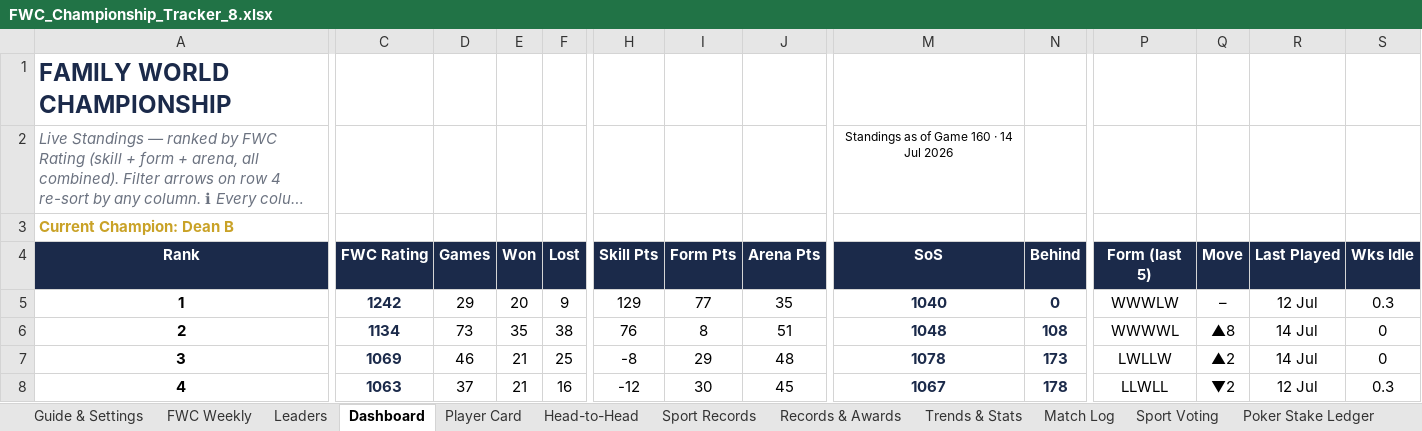
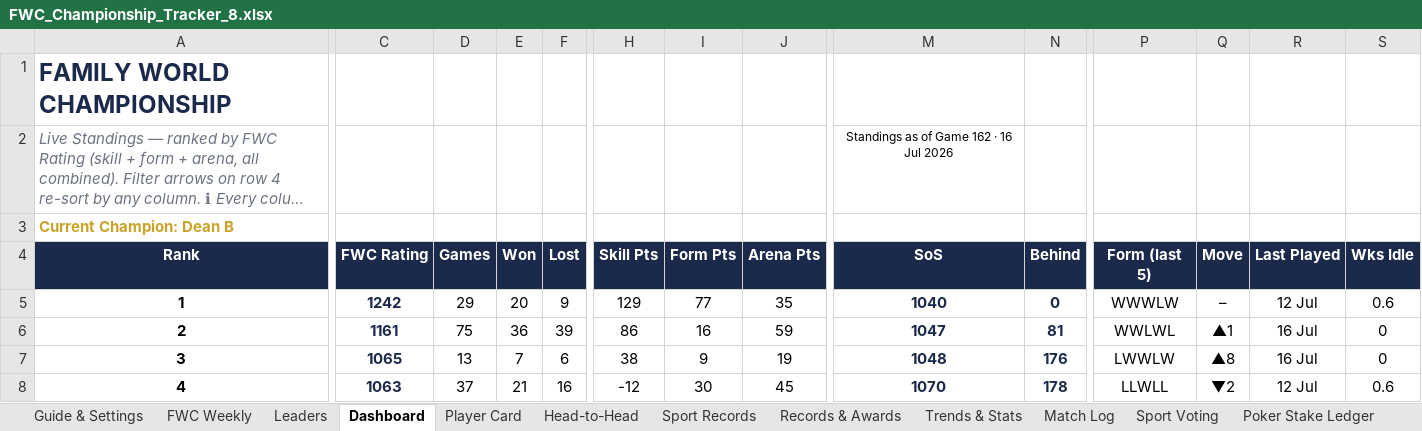
Before and after one commit to PeachyAUS/fwc, an Excel workbook: FWC_Championship_Tracker_8.xlsx, sheet Dashboard, drawn as a sheet; only a part is shown, gaps mark what is left out; long unchanged cells end in …; values as stored, in another font and other column widths than the file's, no borders; conditional formats not drawn; the diff covers the shown part only; the diff names each change by its address in the sheet, - before the commit and + after, or states it on an @@ line.

Commit message:
Live data update - 162 games

```diff
--- a/FWC_Championship_Tracker_8.xlsx (sheet Dashboard)
+++ b/FWC_Championship_Tracker_8.xlsx (sheet Dashboard)
-M2 (SoS): Standings as of Game 160 · 14 Jul 2026
+M2 (SoS): Standings as of Game 162 · 16 Jul 2026
-S5 (Wks Idle): 0.3
+S5 (Wks Idle): 0.6
-C6 (FWC Rating): 1134
+C6 (FWC Rating): 1161
-D6 (Games): 73
+D6 (Games): 75
-E6 (Won): 35
+E6 (Won): 36
-F6 (Lost): 38
+F6 (Lost): 39
-H6 (Skill Pts): 76
+H6 (Skill Pts): 86
-I6 (Form Pts): 8
+I6 (Form Pts): 16
-J6 (Arena Pts): 51
+J6 (Arena Pts): 59
-M6 (SoS): 1048
+M6 (SoS): 1047
-N6 (Behind): 108
+N6 (Behind): 81
-P6 (Form (last 5)): WWWWL
+P6 (Form (last 5)): WWLWL
-Q6 (Move): ▲8
+Q6 (Move): ▲1
-R6:R7 (Last Played): 14 Jul
+R6:R7 (Last Played): 16 Jul
-C7 (FWC Rating): 1069
+C7 (FWC Rating): 1065
-D7 (Games): 46
+D7 (Games): 13
-E7 (Won): 21
+E7 (Won): 7
-F7 (Lost): 25
+F7 (Lost): 6
-H7 (Skill Pts): -8
+H7 (Skill Pts): 38
-I7 (Form Pts): 29
+I7 (Form Pts): 9
-J7 (Arena Pts): 48
+J7 (Arena Pts): 19
-M7 (SoS): 1078
+M7 (SoS): 1048
-N7 (Behind): 173
+N7 (Behind): 176
-P7 (Form (last 5)): LWLLW
+P7 (Form (last 5)): LWWLW
-Q7 (Move): ▲2
+Q7 (Move): ▲8
-M8 (SoS): 1067
+M8 (SoS): 1070
-S8 (Wks Idle): 0.3
+S8 (Wks Idle): 0.6
```
Also changed, not shown: 58 edited cells elsewhere in this sheet, sheet Match Log, sheet Sport Records, sheet Trends & Stats, sheet Head-to-Head, sheet Player Card, sheet Leaders, 1 more sheet, hidden cells.
